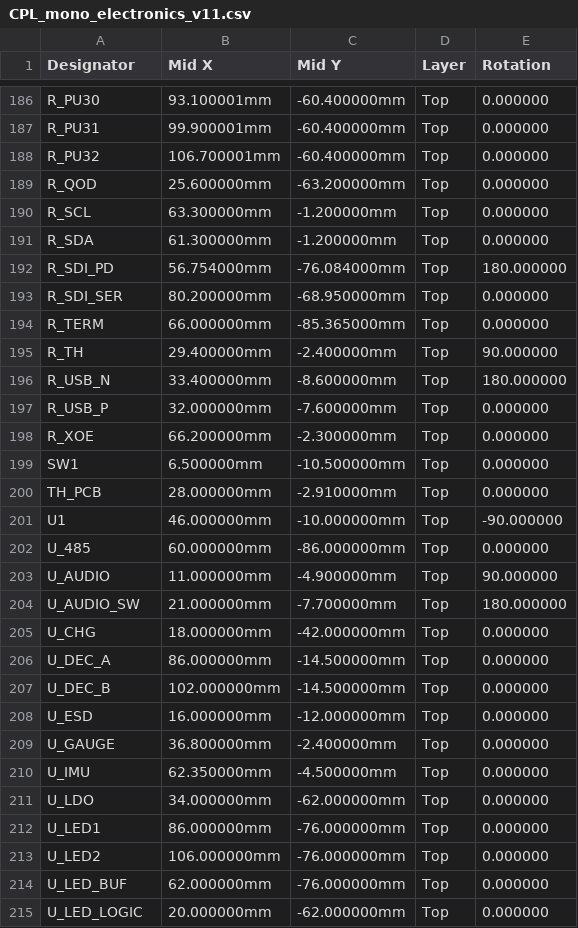
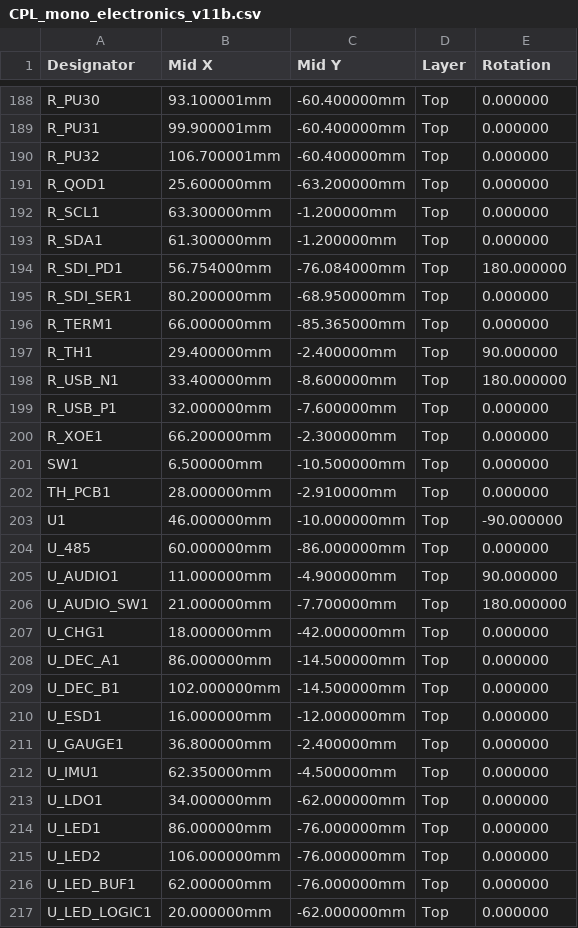
Before and after one commit to illiapliukhin/leds, a CSV file: manufacturing/mono_electronics/v11b/CPL_mono_electronics_v11b.csv (was manufacturing/mono_electronics/v11/CPL_mono_electronics_v11.csv), drawn as a sheet; only a part is shown, gaps mark what is left out; the diff covers the shown part only.

```diff
--- a/manufacturing/mono_electronics/v11/CPL_mono_electronics_v11.csv
+++ b/manufacturing/mono_electronics/v11b/CPL_mono_electronics_v11b.csv
@@ -188,28 +190,28 @@ R_PU31,99.900001mm,-60.400000mm,Top,0.000000
 R_PU32,106.700001mm,-60.400000mm,Top,0.000000
-R_QOD,25.600000mm,-63.200000mm,Top,0.000000
-R_SCL,63.300000mm,-1.200000mm,Top,0.000000
-R_SDA,61.300000mm,-1.200000mm,Top,0.000000
-R_SDI_PD,56.754000mm,-76.084000mm,Top,180.000000
-R_SDI_SER,80.200000mm,-68.950000mm,Top,0.000000
-R_TERM,66.000000mm,-85.365000mm,Top,0.000000
-R_TH,29.400000mm,-2.400000mm,Top,90.000000
-R_USB_N,33.400000mm,-8.600000mm,Top,180.000000
-R_USB_P,32.000000mm,-7.600000mm,Top,0.000000
-R_XOE,66.200000mm,-2.300000mm,Top,0.000000
+R_QOD1,25.600000mm,-63.200000mm,Top,0.000000
+R_SCL1,63.300000mm,-1.200000mm,Top,0.000000
+R_SDA1,61.300000mm,-1.200000mm,Top,0.000000
+R_SDI_PD1,56.754000mm,-76.084000mm,Top,180.000000
+R_SDI_SER1,80.200000mm,-68.950000mm,Top,0.000000
+R_TERM1,66.000000mm,-85.365000mm,Top,0.000000
+R_TH1,29.400000mm,-2.400000mm,Top,90.000000
+R_USB_N1,33.400000mm,-8.600000mm,Top,180.000000
+R_USB_P1,32.000000mm,-7.600000mm,Top,0.000000
+R_XOE1,66.200000mm,-2.300000mm,Top,0.000000
 SW1,6.500000mm,-10.500000mm,Top,0.000000
-TH_PCB,28.000000mm,-2.910000mm,Top,0.000000
+TH_PCB1,28.000000mm,-2.910000mm,Top,0.000000
 U1,46.000000mm,-10.000000mm,Top,-90.000000
 U_485,60.000000mm,-86.000000mm,Top,0.000000
-U_AUDIO,11.000000mm,-4.900000mm,Top,90.000000
-U_AUDIO_SW,21.000000mm,-7.700000mm,Top,180.000000
-U_CHG,18.000000mm,-42.000000mm,Top,0.000000
-U_DEC_A,86.000000mm,-14.500000mm,Top,0.000000
-U_DEC_B,102.000000mm,-14.500000mm,Top,0.000000
-U_ESD,16.000000mm,-12.000000mm,Top,0.000000
-U_GAUGE,36.800000mm,-2.400000mm,Top,0.000000
-U_IMU,62.350000mm,-4.500000mm,Top,0.000000
-U_LDO,34.000000mm,-62.000000mm,Top,0.000000
+U_AUDIO1,11.000000mm,-4.900000mm,Top,90.000000
+U_AUDIO_SW1,21.000000mm,-7.700000mm,Top,180.000000
+U_CHG1,18.000000mm,-42.000000mm,Top,0.000000
+U_DEC_A1,86.000000mm,-14.500000mm,Top,0.000000
+U_DEC_B1,102.000000mm,-14.500000mm,Top,0.000000
+U_ESD1,16.000000mm,-12.000000mm,Top,0.000000
+U_GAUGE1,36.800000mm,-2.400000mm,Top,0.000000
+U_IMU1,62.350000mm,-4.500000mm,Top,0.000000
+U_LDO1,34.000000mm,-62.000000mm,Top,0.000000
 U_LED1,86.000000mm,-76.000000mm,Top,0.000000
 U_LED2,106.000000mm,-76.000000mm,Top,0.000000
-U_LED_BUF,62.000000mm,-76.000000mm,Top,0.000000
-U_LED_LOGIC,20.000000mm,-62.000000mm,Top,0.000000
+U_LED_BUF1,62.000000mm,-76.000000mm,Top,0.000000
+U_LED_LOGIC1,20.000000mm,-62.000000mm,Top,0.000000
```
Also changed, not shown: 2 added rows and 68 edited cells elsewhere in this file, 25 other files.
